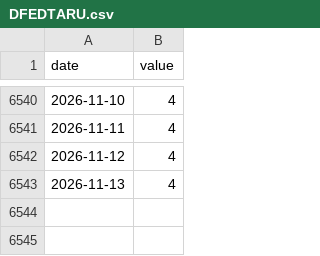
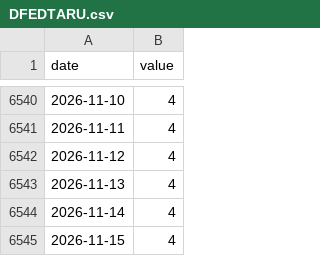
Before and after one commit to crunchhamburger/PhotoWebsite, a CSV file: src/data/series/DFEDTARU.csv, drawn as a sheet; only a part is shown, gaps mark what is left out.

```diff
--- a/src/data/series/DFEDTARU.csv
+++ b/src/data/series/DFEDTARU.csv
@@ -6543 +6543,3 @@ date,value
 2026-11-13,4
+2026-11-14,4
+2026-11-15,4
```
Also changed, not shown: src/data/series/DGS10.csv, src/data/series/DGS2.csv, 7 other files.
